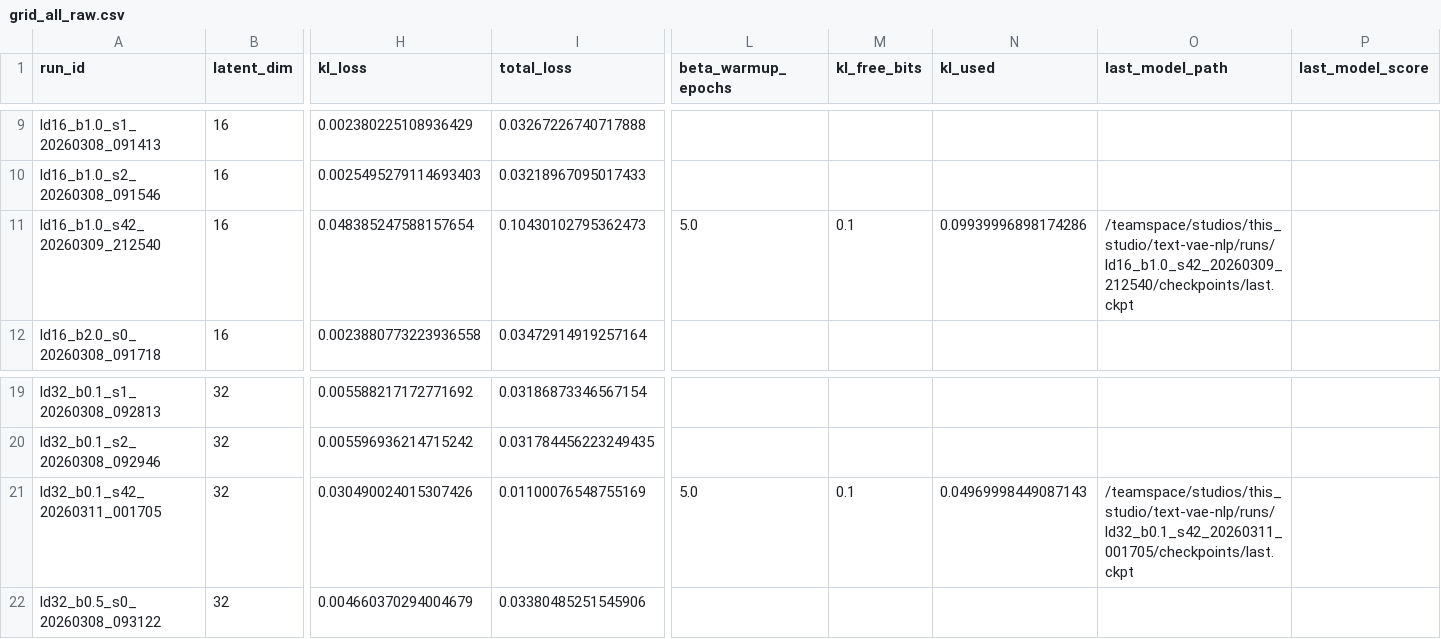
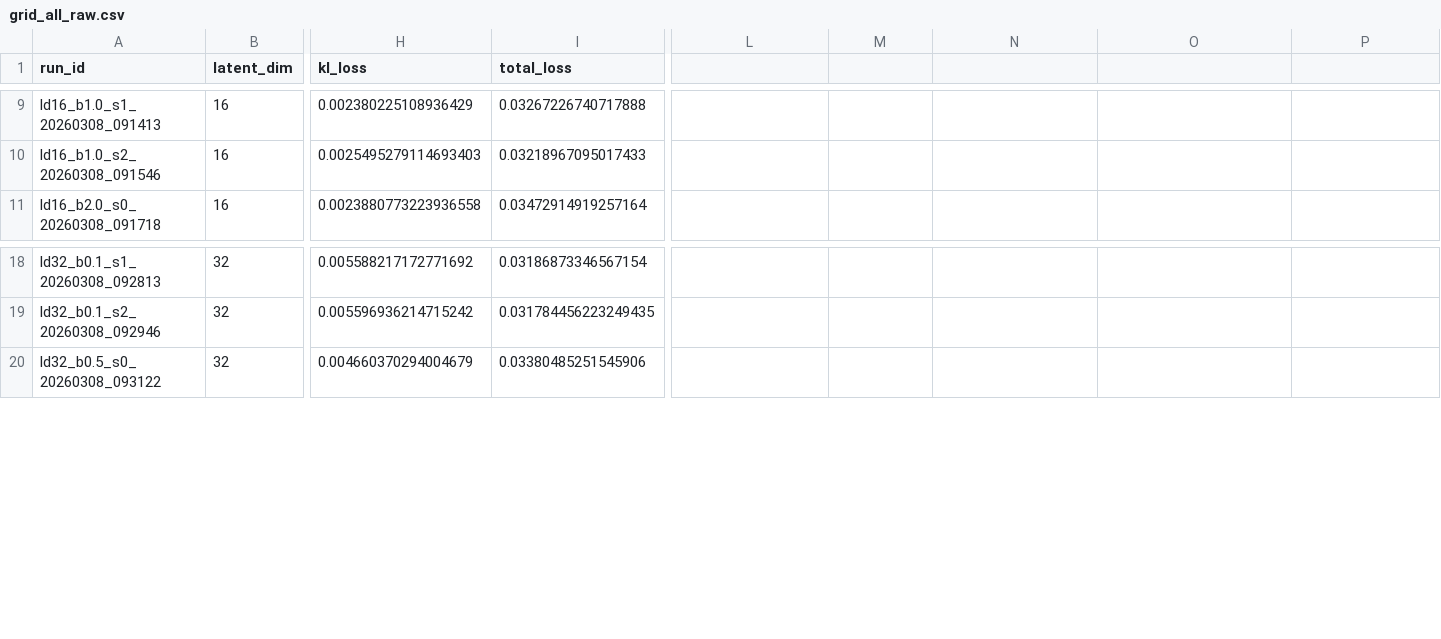
Before and after one commit to ddelgoda/text-vae-nlp, a CSV file: artifacts/grid_all_raw.csv, drawn as a sheet; only a part is shown, gaps mark what is left out; rows hold the shown columns only; the diff names each change by its address in the sheet, - before the commit and + after, or states it on an @@ line.

```diff
--- a/artifacts/grid_all_raw.csv
+++ b/artifacts/grid_all_raw.csv
-L1: beta_warmup_epochs
+L1: (empty)
-M1: kl_free_bits
+M1: (empty)
-N1: kl_used
+N1: (empty)
-O1: last_model_path
+O1: (empty)
-P1: last_model_score
+P1: (empty)
-row 11: ld16_b1.0_s42_20260309_212540 | 16 | 0.048385247588157654 | 0.10430102795362473 | 5.0 | 0.1 | 0.09939996898174286 | /teamspace/studios/this_studio/text-vae-nlp/runs/ld16_b1.0_s42_20260309_212540/checkpoints/last.ckpt
-row 21: ld32_b0.1_s42_20260311_001705 | 32 | 0.030490024015307426 | 0.01100076548755169 | 5.0 | 0.1 | 0.04969998449087143 | /teamspace/studios/this_studio/text-vae-nlp/runs/ld32_b0.1_s42_20260311_001705/checkpoints/last.ckpt
```
Also changed, not shown: artifacts/pareto_all.csv, artifacts/pareto_front.csv, 18 other files.
